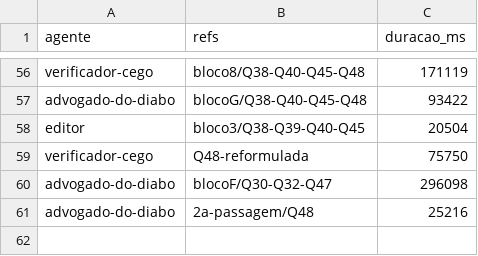
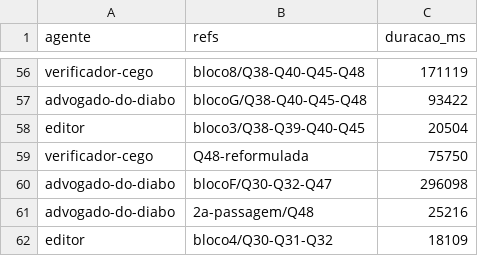
Before and after one commit to sawyer-20/Quiz, a CSV file: relatorios/lote-2026-11-11-misto-tempos.csv, drawn as a sheet; only a part is shown, gaps mark what is left out; the diff names each change by its address in the sheet, - before the commit and + after, or states it on an @@ line.

```diff
--- a/relatorios/lote-2026-11-11-misto-tempos.csv
+++ b/relatorios/lote-2026-11-11-misto-tempos.csv
+row 62: editor | bloco4/Q30-Q31-Q32 | 18109
```
